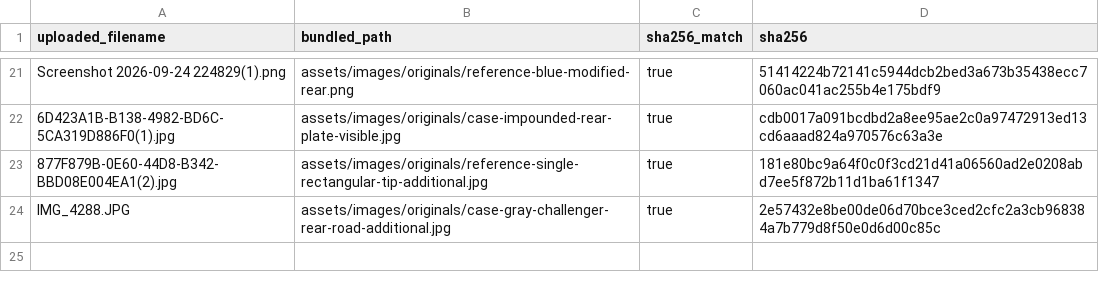
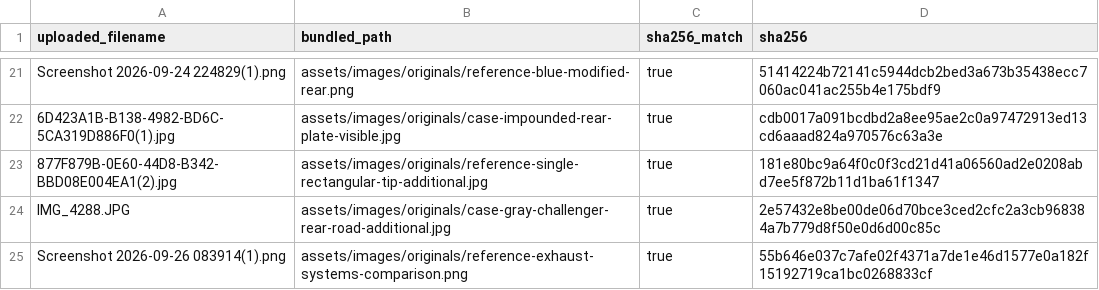
Before and after one commit to TriggerSmart/tyler-robinson-challenger, a TSV file: UPLOADED_IMAGE_MAP.tsv, drawn as a sheet; only a part is shown, gaps mark what is left out.

Commit message:
Add files via upload

```diff
--- a/UPLOADED_IMAGE_MAP.tsv
+++ b/UPLOADED_IMAGE_MAP.tsv
@@ -24 +24,2 @@ Screenshot 2026-09-24 224829(1).png	assets/images/originals/reference-blue-modif
 IMG_4288.JPG	assets/images/originals/case-gray-challenger-rear-road-additional.jpg	true	2e57432e8be00de06d70bce3ced2cfc2a3cb968384a7b779d8f50e0d6d00c85c
+Screenshot 2026-09-26 083914(1).png	assets/images/originals/reference-exhaust-systems-comparison.png	true	55b646e037c7afe02f4371a7de1e46d1577e0a182f15192719ca1bc0268833cf
```
Also changed, not shown: 4 other files.
